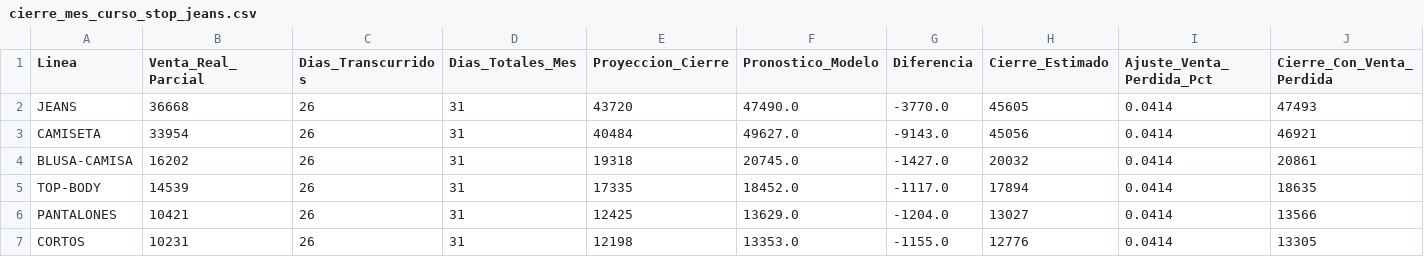
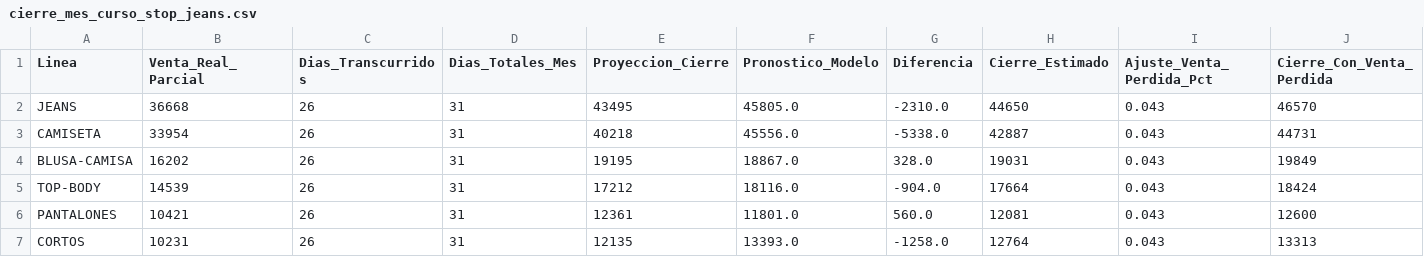
Before and after one commit to CamiloRa98/stopjeans-pronostico, a CSV file: data/cierre_mes_curso_stop_jeans.csv, drawn as a sheet; only a part is shown; the diff covers the shown part only.

```diff
--- a/data/cierre_mes_curso_stop_jeans.csv
+++ b/data/cierre_mes_curso_stop_jeans.csv
@@ -1,7 +1,7 @@
 Linea,Venta_Real_Parcial,Dias_Transcurridos,Dias_Totales_Mes,Proyeccion_Cierre,Pronostico_Modelo,Diferencia,Cierre_Estimado,Ajuste_Venta_Perdida_Pct,Cierre_Con_Venta_Perdida
-JEANS,36668,26,31,43720,47490.0,-3770.0,45605,0.0414,47493
-CAMISETA,33954,26,31,40484,49627.0,-9143.0,45056,0.0414,46921
-BLUSA-CAMISA,16202,26,31,19318,20745.0,-1427.0,20032,0.0414,20861
-TOP-BODY,14539,26,31,17335,18452.0,-1117.0,17894,0.0414,18635
-PANTALONES,10421,26,31,12425,13629.0,-1204.0,13027,0.0414,13566
-CORTOS,10231,26,31,12198,13353.0,-1155.0,12776,0.0414,13305
+JEANS,36668,26,31,43495,45805.0,-2310.0,44650,0.043,46570
+CAMISETA,33954,26,31,40218,45556.0,-5338.0,42887,0.043,44731
+BLUSA-CAMISA,16202,26,31,19195,18867.0,328.0,19031,0.043,19849
+TOP-BODY,14539,26,31,17212,18116.0,-904.0,17664,0.043,18424
+PANTALONES,10421,26,31,12361,11801.0,560.0,12081,0.043,12600
+CORTOS,10231,26,31,12135,13393.0,-1258.0,12764,0.043,13313
```
Also changed, not shown: 1 added row, 1 removed row and 28 edited cells elsewhere in this file, data/cierre_mes_curso_yoyo_jeans.csv, data/pronostico_ventas_stop_jeans.csv, 1 other file.
